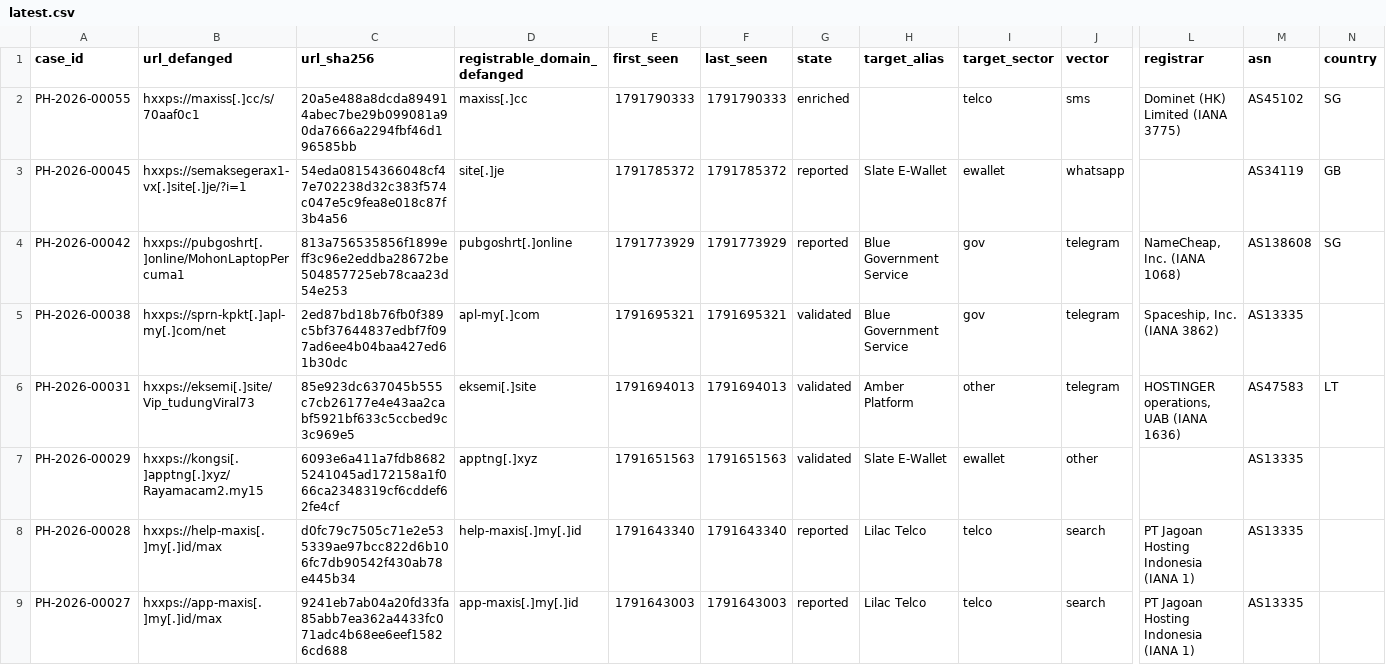
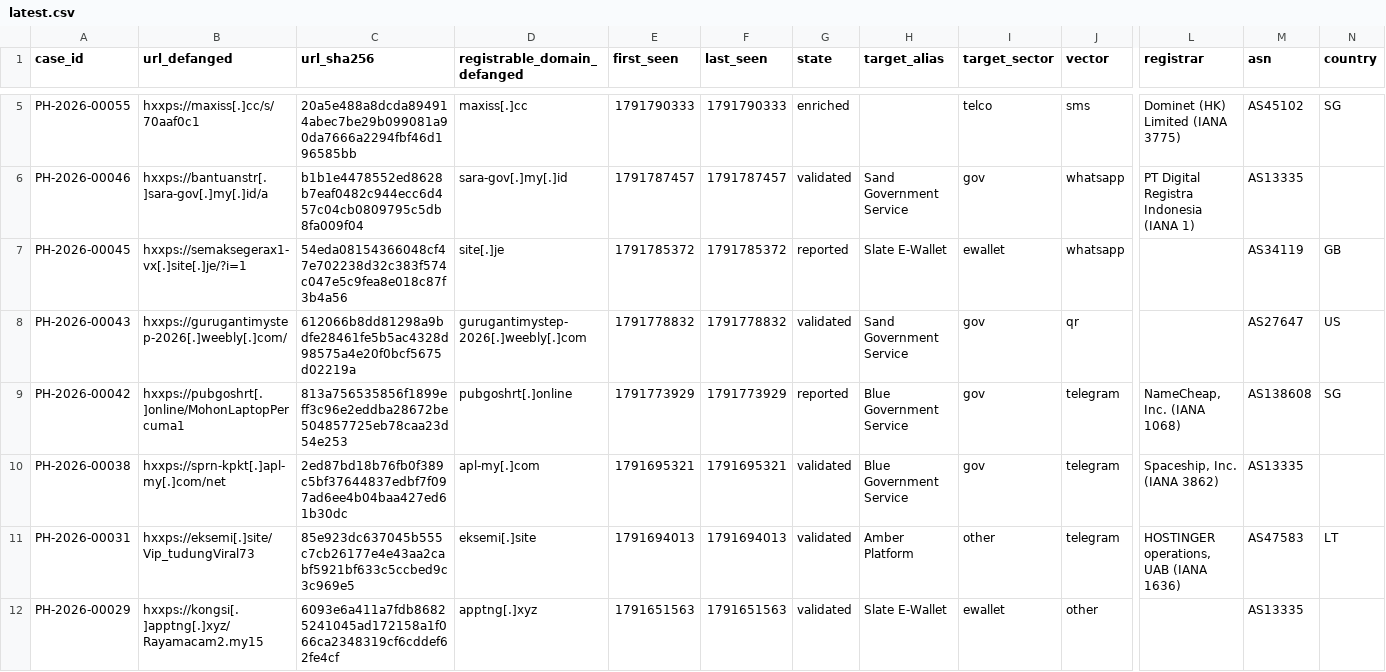
Before and after one commit to rectifyq/phishhunt-feed, a CSV file: feeds/latest.csv, drawn as a sheet; only a part is shown, gaps mark what is left out; the shorter side is filled out with more unchanged rows; rows hold the shown columns only; the diff covers the shown part only; the diff names each change by its address in the sheet, - before the commit and + after, or states it on an @@ line.

```diff
--- a/feeds/latest.csv
+++ b/feeds/latest.csv
+row 6: PH-2026-00046 | hxxps://bantuanstr[.]sara-gov[.]my[.]id/a | b1b1e4478552ed8628b7eaf0482c944ecc6d457c04cb0809795c5db8fa009f04 | sara-gov[.]my[.]id | 1791787457 | 1791787457 | validated | Sand Government Service | gov | whatsapp | PT Digital Registra Indonesia (IANA 1) | AS13335
+row 8: PH-2026-00043 | hxxps://gurugantimystep-2026[.]weebly[.]com/ | 612066b8dd81298a9bdfe28461fe5b5ac4328d98575a4e20f0bcf5675d02219a | gurugantimystep-2026[.]weebly[.]com | 1791778832 | 1791778832 | validated | Sand Government Service | gov | qr |  | AS27647 | US
```
Also changed, not shown: 4 added rows and 3 edited cells elsewhere in this file, 1 other file.
